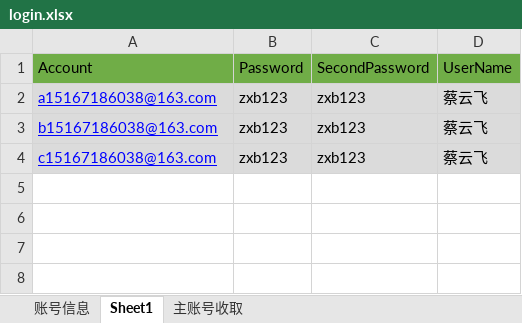
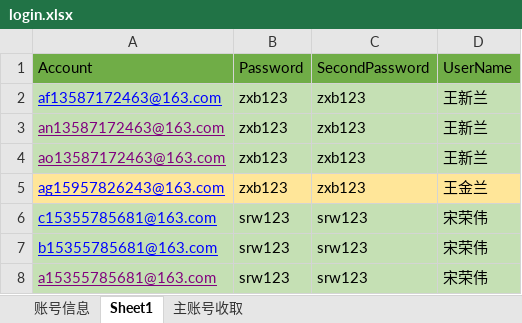
Before and after one commit to yuniyiqi23/zhongyang, an Excel workbook: src/main/resources/login.xlsx, sheet Sheet1, drawn as a sheet; values as stored, in another font and other column widths than the file's, no borders; the diff names each change by its address in the sheet, - before the commit and + after, or states it on an @@ line.

```diff
--- a/src/main/resources/login.xlsx (sheet Sheet1)
+++ b/src/main/resources/login.xlsx (sheet Sheet1)
-A2: a15167186038@163.com
+A2: af13587172463@163.com
-A2:D4 fill: #DBDBDB
+A2:D4 fill: #C5E0B4
-D2:D4: 蔡云飞
+D2:D4: 王新兰
-A3: b15167186038@163.com
+A3: an13587172463@163.com
-A3:A4 text colour: #0000FF
+A3:A4 text colour: #800080
-A4: c15167186038@163.com
+A4: ao13587172463@163.com
+row 5: ag15957826243@163.com | zxb123 | zxb123 | 王金兰
+row 6: c15355785681@163.com | srw123 | srw123 | 宋荣伟
+row 7: b15355785681@163.com | srw123 | srw123 | 宋荣伟
+row 8: a15355785681@163.com | srw123 | srw123 | 宋荣伟
```
Also changed, not shown: sheet 主账号收取, sheet 账号信息.
